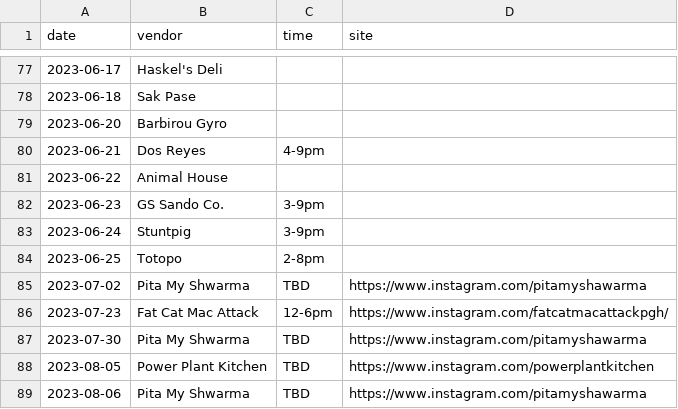
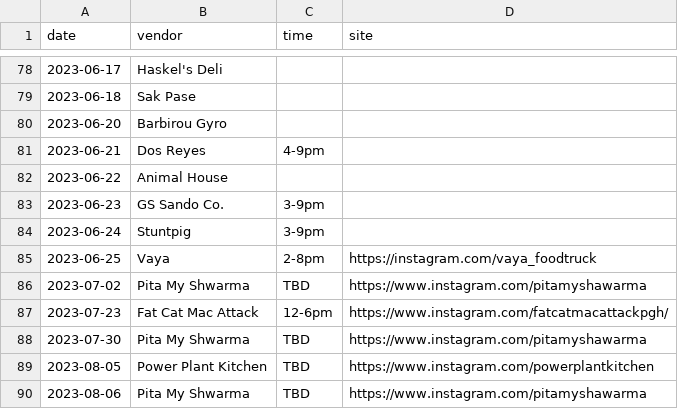
Before and after one commit to lolevbeer/site, a CSV file: _data/food.csv, drawn as a sheet; only a part is shown, gaps mark what is left out; the diff covers the shown part only.

```diff
--- a/_data/food.csv
+++ b/_data/food.csv
@@ -83,3 +84,3 @@ date,vendor,time,site
 2023-06-24,Stuntpig,3-9pm,
-2023-06-25,Totopo,2-8pm,
+2023-06-25,Vaya,2-8pm,https://instagram.com/vaya_foodtruck
 2023-07-02,Pita My Shwarma,TBD,https://www.instagram.com/pitamyshawarma
```
Also changed, not shown: 1 added row and 18 edited cells elsewhere in this file, _data/sales.csv.
